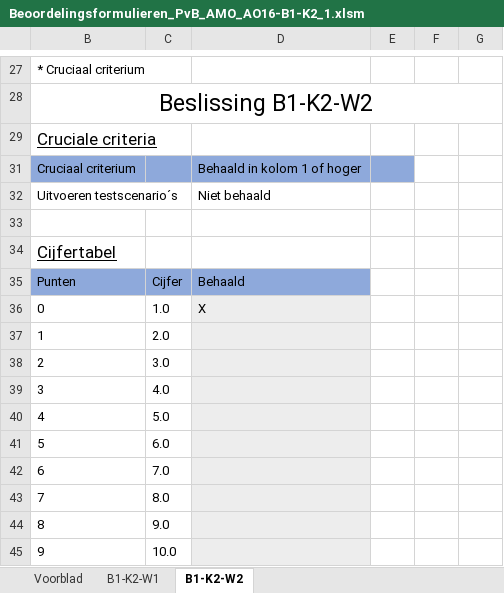
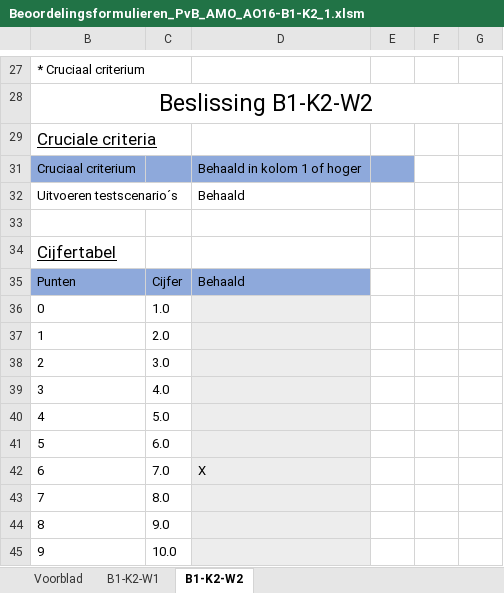
Before and after one commit to GBgaming100/Examen2020, an Excel workbook: Examen Matrijs/Beoordelingsformulieren_PvB_AMO_AO16-B1-K2_1.xlsm, sheet B1-K2-W2, drawn as a sheet; only a part is shown, gaps mark what is left out; values as stored, in another font and other column widths than the file's, no borders; charts and pictures and conditional formats not drawn; the diff names each change by its address in the sheet, - before the commit and + after, or states it on an @@ line.

```diff
--- a/Examen Matrijs/Beoordelingsformulieren_PvB_AMO_AO16-B1-K2_1.xlsm (sheet B1-K2-W2)
+++ b/Examen Matrijs/Beoordelingsformulieren_PvB_AMO_AO16-B1-K2_1.xlsm (sheet B1-K2-W2)
-D32: Niet behaald
+D32: Behaald
-D36: X
+D36: (empty)
-D42: (empty)
+D42: X
```
Also changed, not shown: hidden cells, charts or pictures, Examen Matrijs/Beoordelingsformulieren_PvB_AMO_AO16_P1-K1_1.xlsm, 1 other file.
